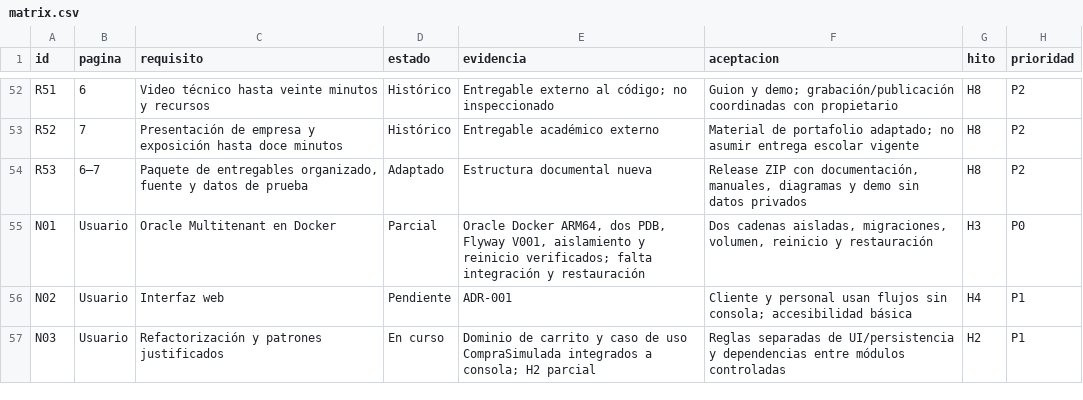
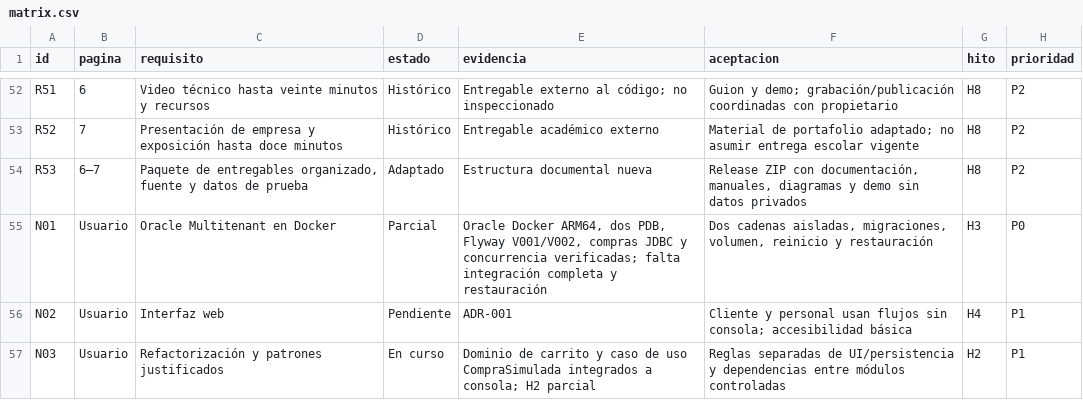
Before and after one commit to olveratrech/CINE-TICS, a CSV file: docs/requirements/matrix.csv, drawn as a sheet; only a part is shown, gaps mark what is left out.

```diff
--- a/docs/requirements/matrix.csv
+++ b/docs/requirements/matrix.csv
@@ -54,3 +54,3 @@ R52,7,Presentación de empresa y exposición hasta doce minutos,Histórico,Entre
 R53,6–7,"Paquete de entregables organizado, fuente y datos de prueba",Adaptado,Estructura documental nueva,"Release ZIP con documentación, manuales, diagramas y demo sin datos privados",H8,P2
-N01,Usuario,Oracle Multitenant en Docker,Parcial,"Oracle Docker ARM64, dos PDB, Flyway V001, aislamiento y reinicio verificados; falta integración y restauración","Dos cadenas aisladas, migraciones, volumen, reinicio y restauración",H3,P0
+N01,Usuario,Oracle Multitenant en Docker,Parcial,"Oracle Docker ARM64, dos PDB, Flyway V001/V002, compras JDBC y concurrencia verificadas; falta integración completa y restauración","Dos cadenas aisladas, migraciones, volumen, reinicio y restauración",H3,P0
 N02,Usuario,Interfaz web,Pendiente,ADR-001,Cliente y personal usan flujos sin consola; accesibilidad básica,H4,P1
```
Also changed, not shown: 17 other files.
